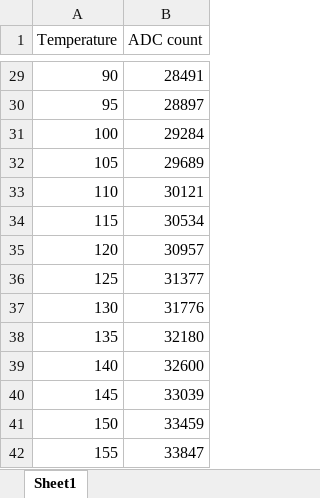
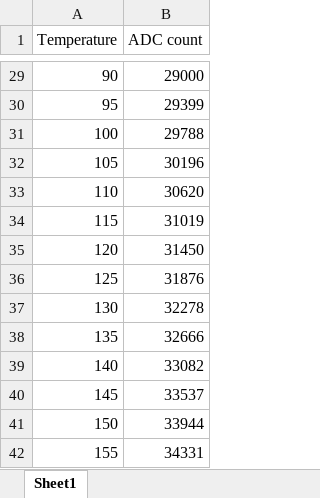
Before and after one commit to adityas0405/adc_4, an Excel workbook: dts_adc_ADC_count.xlsx, sheet Sheet1, drawn as a sheet; only a part is shown, gaps mark what is left out; values as stored, in another font and other column widths than the file's, no borders; the diff covers the shown part only; the diff names each change by its address in the sheet, - before the commit and + after, or states it on an @@ line.

```diff
--- a/dts_adc_ADC_count.xlsx (sheet Sheet1)
+++ b/dts_adc_ADC_count.xlsx (sheet Sheet1)
-B29 (ADC count): 28491
+B29 (ADC count): 29000
-B30 (ADC count): 28897
+B30 (ADC count): 29399
-B31 (ADC count): 29284
+B31 (ADC count): 29788
-B32 (ADC count): 29689
+B32 (ADC count): 30196
-B33 (ADC count): 30121
+B33 (ADC count): 30620
-B34 (ADC count): 30534
+B34 (ADC count): 31019
-B35 (ADC count): 30957
+B35 (ADC count): 31450
-B36 (ADC count): 31377
+B36 (ADC count): 31876
-B37 (ADC count): 31776
+B37 (ADC count): 32278
-B38 (ADC count): 32180
+B38 (ADC count): 32666
-B39 (ADC count): 32600
+B39 (ADC count): 33082
-B40 (ADC count): 33039
+B40 (ADC count): 33537
-B41 (ADC count): 33459
+B41 (ADC count): 33944
-B42 (ADC count): 33847
+B42 (ADC count): 34331
```
Also changed, not shown: 27 edited cells elsewhere in this sheet, Temeperature Sensor Dataj.xlsx, 5 other files.
